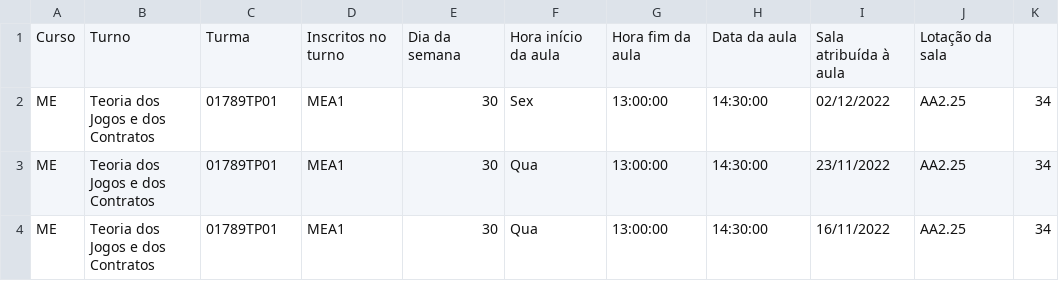
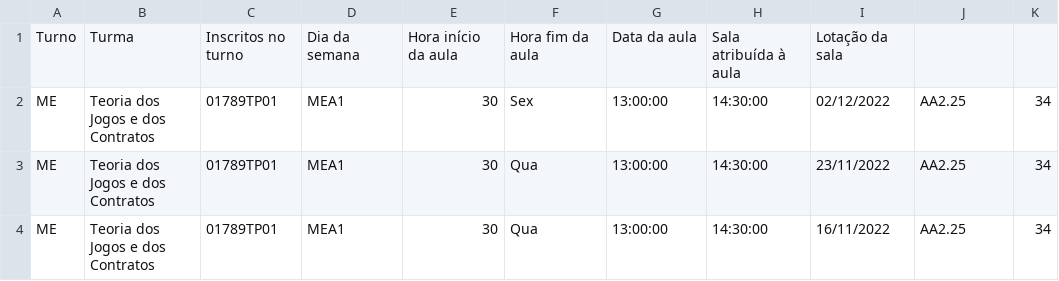
Before and after one commit to parma1-iscte/ES-2023-2Sem-Quarta-Feira-LEI-GrupoD, a CSV file: GestaoHorarios/Conjunto de teste/Header com colunas a menos.csv, drawn as a sheet.

```diff
--- a/GestaoHorarios/Conjunto de teste/Header com colunas a menos.csv
+++ b/GestaoHorarios/Conjunto de teste/Header com colunas a menos.csv
@@ -1,2 +1,2 @@
-Curso;Turno;Turma;Inscritos no turno;Dia da semana;Hora início da aula;Hora fim da aula;Data da aula;Sala atribuída à aula;Lotação da sala
+Turno;Turma;Inscritos no turno;Dia da semana;Hora início da aula;Hora fim da aula;Data da aula;Sala atribuída à aula;Lotação da sala
 ME;Teoria dos Jogos e dos Contratos;01789TP01;MEA1;30;Sex;13:00:00;14:30:00;02/12/2022;AA2.25;34
```
Also changed, not shown: GestaoHorarios/Conjunto de teste/Header com colunas a mais.csv, 11 other files.
